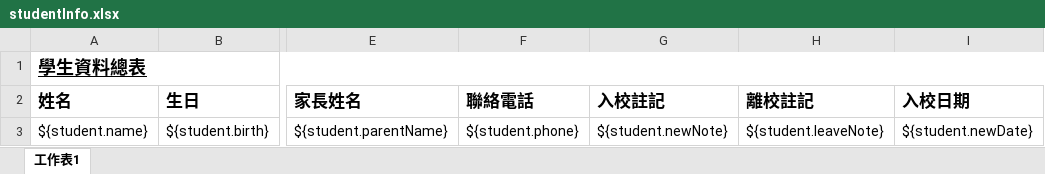
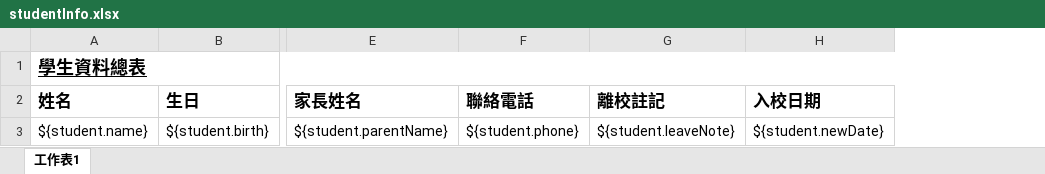
Before and after one commit to angel8184/AcademyAngel, an Excel workbook: src/main/resources/templates/studentInfo.xlsx, sheet 工作表1, drawn as a sheet; only a part is shown, gaps mark what is left out; values as stored, in another font and other column widths than the file's, no borders; the diff names each change by its address in the sheet, - before the commit and + after, or states it on an @@ line.

Commit message:
1. 修改成功的回傳值統一為"SUCCESS"。 2. 將「入校註記」移除。 3. 日期相關欄位都補上SUBSTRING。

```diff
--- a/src/main/resources/templates/studentInfo.xlsx (sheet 工作表1)
+++ b/src/main/resources/templates/studentInfo.xlsx (sheet 工作表1)
-column G (入校註記), row 3: ${student.newNote}
```
Also changed, not shown: 8 other files.
